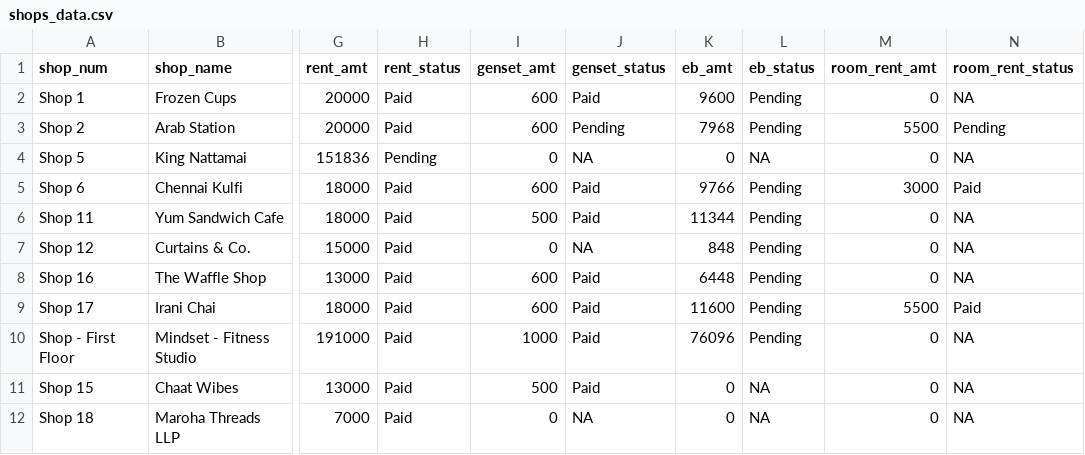
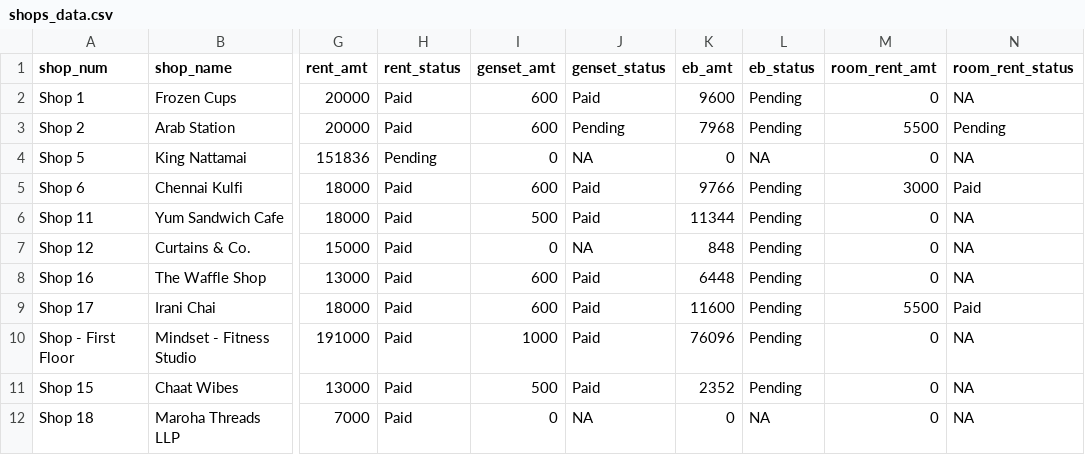
Before and after one commit to lak2048/Thalambur_FoodStreet_Payment_Dashboard, a CSV file: shops_data.csv, drawn as a sheet; only a part is shown, gaps mark what is left out; the diff names each change by its address in the sheet, - before the commit and + after, or states it on an @@ line.

Commit message:
Update shops_data.csv

```diff
--- a/shops_data.csv
+++ b/shops_data.csv
-K11 (eb_amt): 0
+K11 (eb_amt): 2352
-L11 (eb_status): NA
+L11 (eb_status): Pending
```
